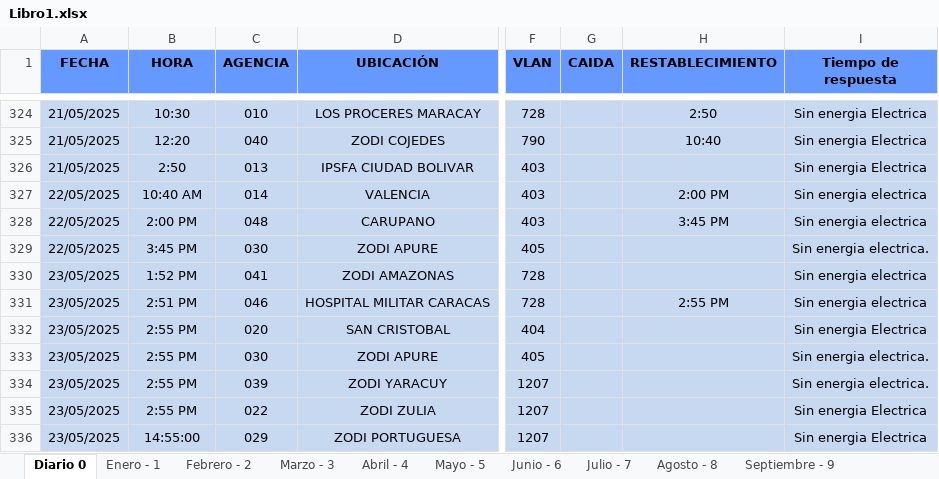
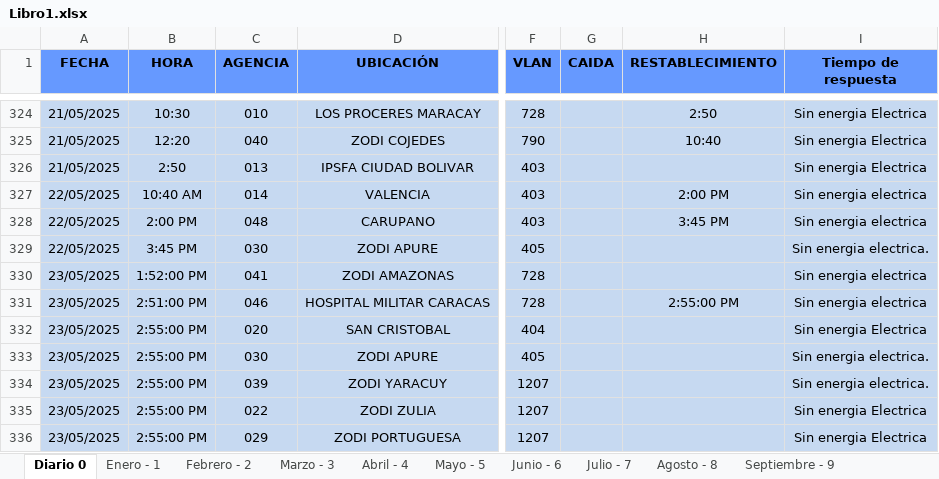
Before and after one commit to zairelyshdz/caidas_agencias_banfanb, an Excel workbook: Libro1.xlsx, sheet Diario 0, drawn as a sheet; only a part is shown, gaps mark what is left out; values as stored, in another font and other column widths than the file's, no borders; the diff names each change by its address in the sheet, - before the commit and + after, or states it on an @@ line.

```diff
--- a/Libro1.xlsx (sheet Diario 0)
+++ b/Libro1.xlsx (sheet Diario 0)
-B330 (HORA): 1:52 PM
+B330 (HORA): 1:52:00 PM
-B331 (HORA): 2:51 PM
+B331 (HORA): 2:51:00 PM
-H331 (RESTABLECIMIENTO): 2:55 PM
+H331 (RESTABLECIMIENTO): 2:55:00 PM
-B332:B335 (HORA): 2:55 PM
+B332:B335 (HORA): 2:55:00 PM
-B336 (HORA): 14:55:00
+B336 (HORA): 2:55:00 PM
```
Also changed, not shown: other sheet tabs.
